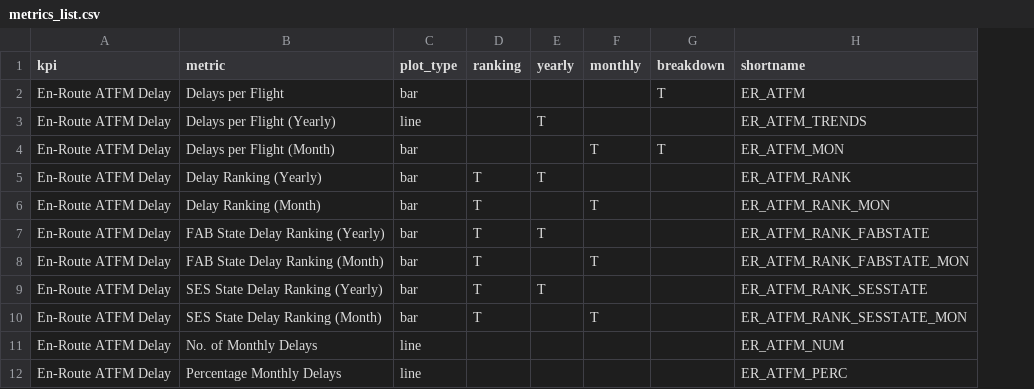
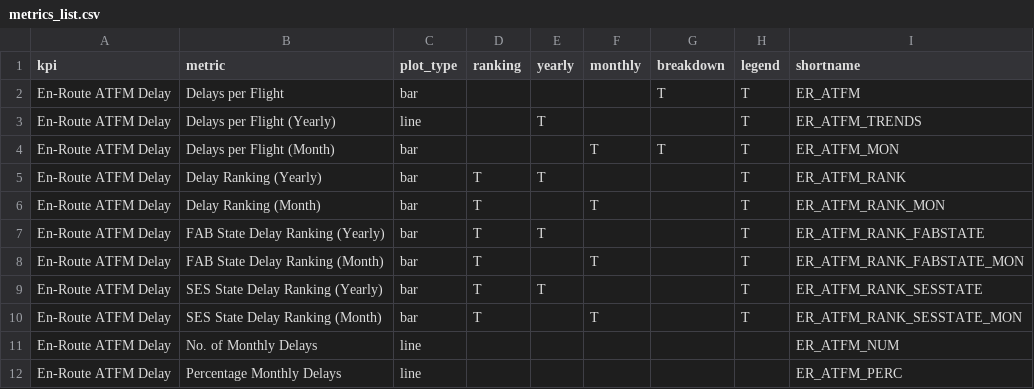
Before and after one commit to derryleng/IATA_Capacity_Study, a CSV file: metrics_list.csv, drawn as a sheet; only a part is shown; the diff names each change by its address in the sheet, - before the commit and + after, or states it on an @@ line.

Commit message:
v3.4.2
Corrected ASMA averages
Specified legend presence in metrics_list
Adjusted left plot margin

```diff
--- a/metrics_list.csv
+++ b/metrics_list.csv
+column H (legend), rows 2-10: all T
```
Also changed, not shown: 3 other files.
